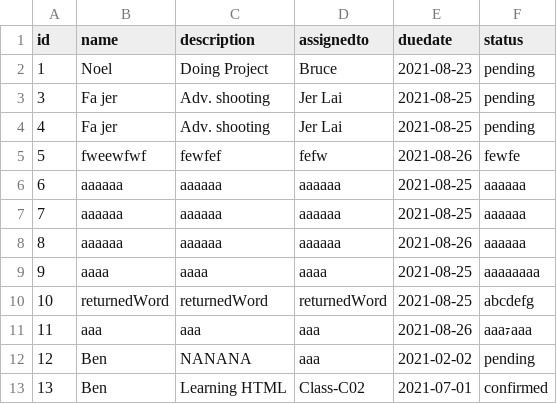
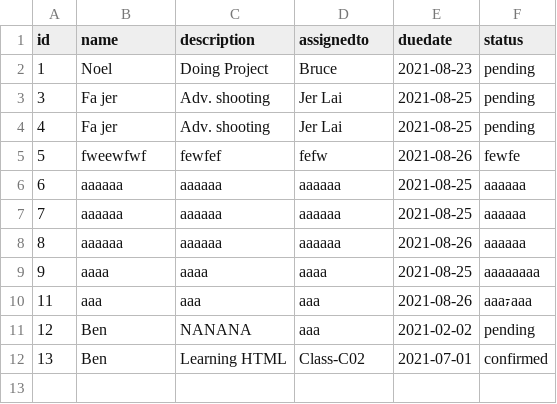
Before and after one commit to noel199722/project_sprint2, a CSV file: todolist.csv, drawn as a sheet.

```diff
--- a/todolist.csv
+++ b/todolist.csv
@@ -9,3 +9,2 @@ id,name,description,assignedto,duedate,status
 9,aaaa,aaaa,aaaa,2021-08-25,aaaaaaaa
-10,returnedWord,returnedWord,returnedWord,2021-08-25,abcdefg
 11,aaa,aaa,aaa,2021-08-26,aaa⍪aaa
```
Also changed, not shown: 10 other files.
